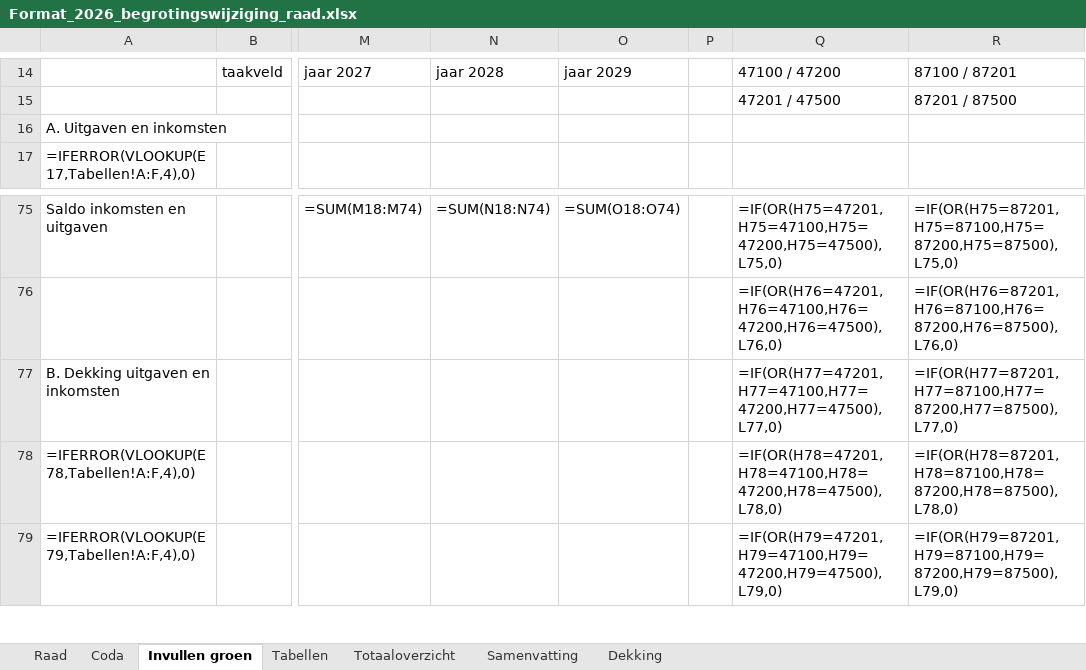
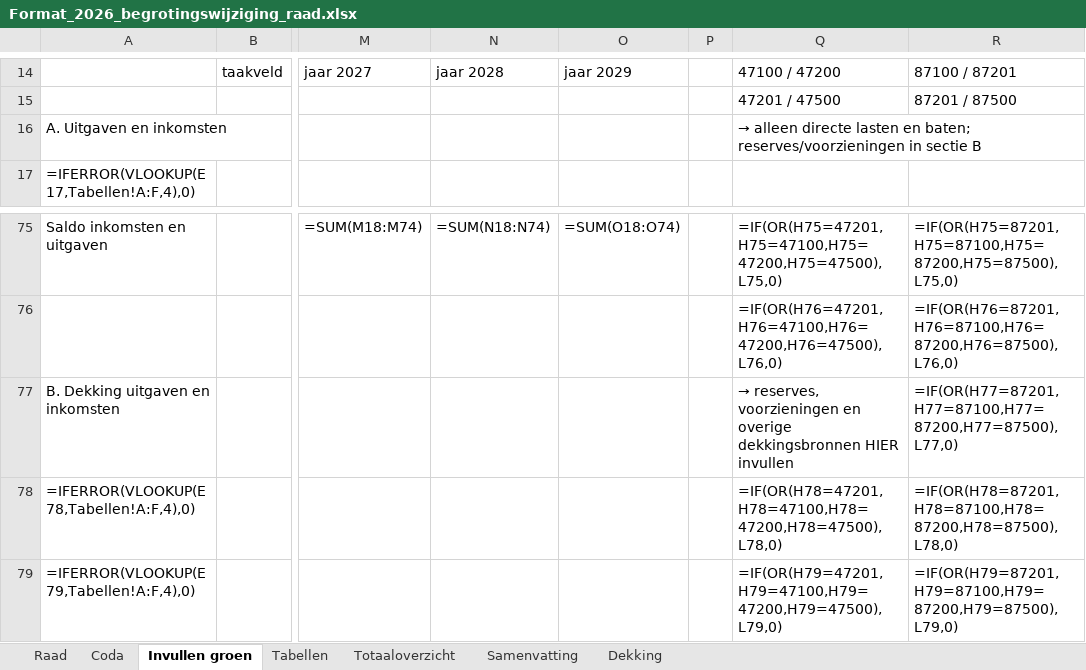
Before and after one commit to MoniqueStrik/Nieuw, an Excel workbook: Format_2026_begrotingswijziging_raad.xlsx, sheet Invullen groen, drawn as a sheet; only a part is shown, gaps mark what is left out; values as stored, in another font and other column widths than the file's, no cell formats; formulas without a stored value are shown as written; the diff names each change by its address in the sheet, - before the commit and + after, or states it on an @@ line.

```diff
--- a/Format_2026_begrotingswijziging_raad.xlsx (sheet Invullen groen)
+++ b/Format_2026_begrotingswijziging_raad.xlsx (sheet Invullen groen)
-Q16: (empty)
+Q16: → alleen directe lasten en baten; reserves/voorzieningen in sectie B
-Q77: =IF(OR(H77=47201,H77=47100,H77=47200,H77=47500),L77,0)
+Q77: → reserves, voorzieningen en overige dekkingsbronnen HIER invullen
```
Also changed, not shown: sheet Raad, sheet Samenvatting, cell formats.
